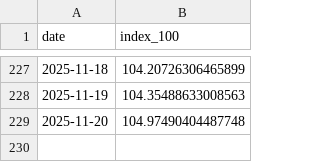
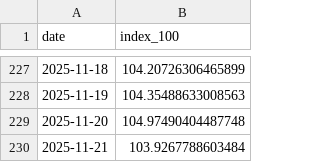
Before and after one commit to bankeronwheels/quilt-outputs, a CSV file: vwce/vwce_price_ytd.csv, drawn as a sheet; only a part is shown, gaps mark what is left out.

```diff
--- a/vwce/vwce_price_ytd.csv
+++ b/vwce/vwce_price_ytd.csv
@@ -229 +229,2 @@ date,index_100
 2025-11-20,104.97490404487748
+2025-11-21,103.9267788603484
```
Also changed, not shown: vwce/vwce_price_multi.csv, vwce/vwce_returns_horizons.csv, 2 other files.
